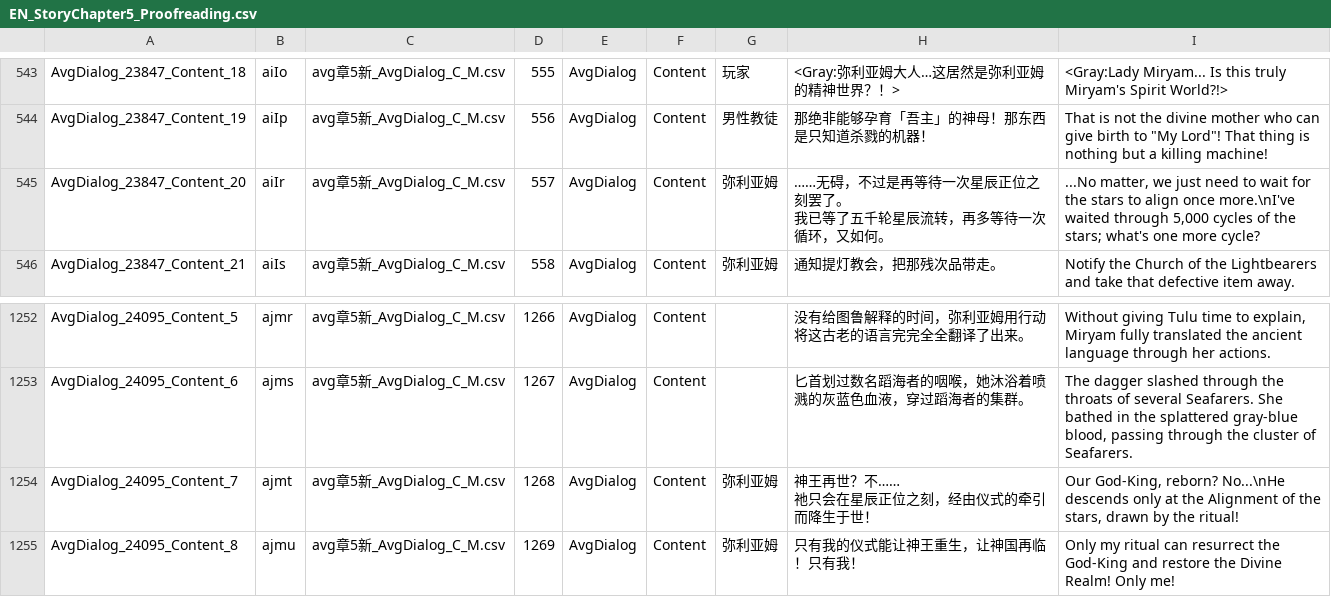
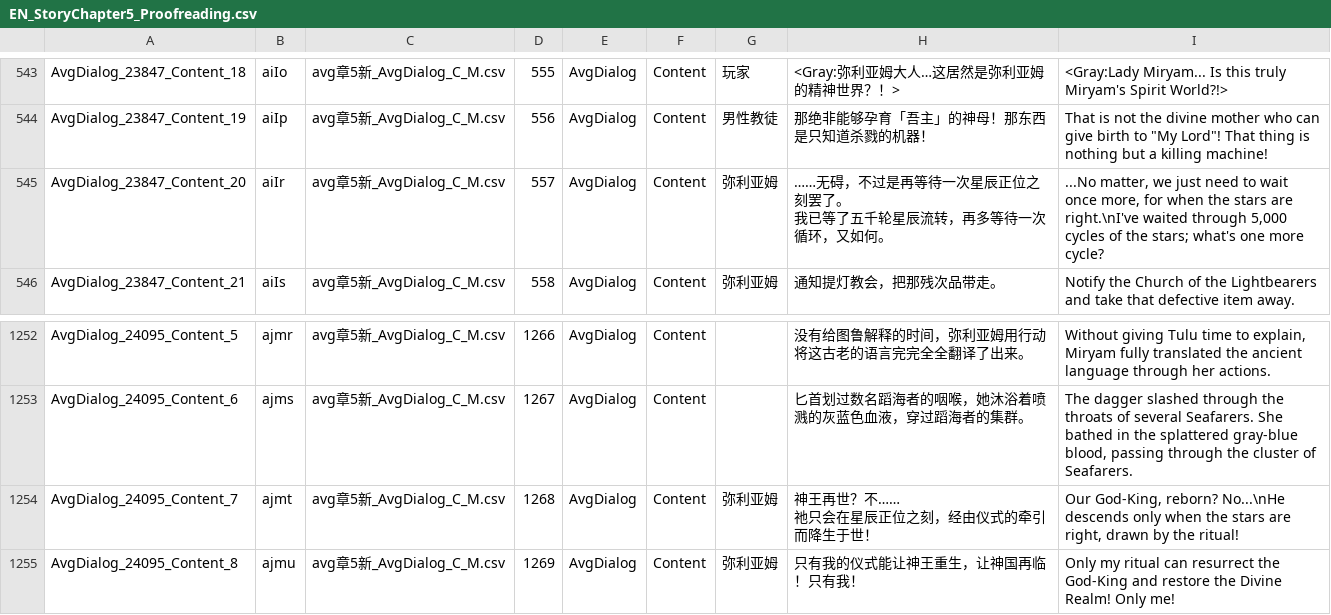
Before and after one commit to darker-kuro/Morimens-Localizations, a CSV file: TRANSLATIONS/01_UPLOAD_YOUR_CONTRIBUTIONS/en/EN_StoryChapter5_Proofreading.csv, drawn as a sheet; only a part is shown, gaps mark what is left out.

Commit message:
Updated a couple instances of wording in chapter 5 to match the original Lovecraftian mythos reference

```diff
--- a/TRANSLATIONS/01_UPLOAD_YOUR_CONTRIBUTIONS/en/EN_StoryChapter5_Proofreading.csv
+++ b/TRANSLATIONS/01_UPLOAD_YOUR_CONTRIBUTIONS/en/EN_StoryChapter5_Proofreading.csv
@@ -604,4 +604,4 @@ AvgDialog_23847_Content_18,aiIo,avg章5新_AvgDialog_C_M.csv,555,AvgDialog,Conte
 AvgDialog_23847_Content_19,aiIp,avg章5新_AvgDialog_C_M.csv,556,AvgDialog,Content,男性教徒,那绝非能够孕育「吾主」的神母！那东西是只知道杀戮的机器！,"That is not the divine mother who can give birth to ""My Lord""! That thing is nothing but a killing machine!"
-AvgDialog_23847_Content_20,aiIr,avg章5新_AvgDialog_C_M.csv,557,AvgDialog,Content,弥利亚姆,"……无碍，不过是再等待一次星辰正位之刻罢了。
-我已等了五千轮星辰流转，再多等待一次循环，又如何。","...No matter, we just need to wait for the stars to align once more.\nI've waited through 5,000 cycles of the stars; what's one more cycle?"
+AvgDialog_23847_Content_20,aiIr,avg章5新_AvgDialog_C_M.csv,557,AvgDialog,Content,弥利亚姆,"……无碍，不过是再等待一次星辰正位之刻罢了。
+我已等了五千轮星辰流转，再多等待一次循环，又如何。","...No matter, we just need to wait once more, for when the stars are right.\nI've waited through 5,000 cycles of the stars; what's one more cycle?"
 AvgDialog_23847_Content_21,aiIs,avg章5新_AvgDialog_C_M.csv,558,AvgDialog,Content,弥利亚姆,通知提灯教会，把那残次品带走。,Notify the Church of the Lightbearers and take that defective item away.
@@ -1381,4 +1381,4 @@ AvgDialog_24095_Content_5,ajmr,avg章5新_AvgDialog_C_M.csv,1266,AvgDialog,Conte
 AvgDialog_24095_Content_6,ajms,avg章5新_AvgDialog_C_M.csv,1267,AvgDialog,Content,,匕首划过数名蹈海者的咽喉，她沐浴着喷溅的灰蓝色血液，穿过蹈海者的集群。,"The dagger slashed through the throats of several Seafarers. She bathed in the splattered gray-blue blood, passing through the cluster of Seafarers."
-AvgDialog_24095_Content_7,ajmt,avg章5新_AvgDialog_C_M.csv,1268,AvgDialog,Content,弥利亚姆,"神王再世？不……
-祂只会在星辰正位之刻，经由仪式的牵引而降生于世！","Our God-King, reborn? No...\nHe descends only at the Alignment of the stars, drawn by the ritual!"
+AvgDialog_24095_Content_7,ajmt,avg章5新_AvgDialog_C_M.csv,1268,AvgDialog,Content,弥利亚姆,"神王再世？不……
+祂只会在星辰正位之刻，经由仪式的牵引而降生于世！","Our God-King, reborn? No...\nHe descends only when the stars are right, drawn by the ritual!"
 AvgDialog_24095_Content_8,ajmu,avg章5新_AvgDialog_C_M.csv,1269,AvgDialog,Content,弥利亚姆,只有我的仪式能让神王重生，让神国再临！只有我！,Only my ritual can resurrect the God-King and restore the Divine Realm! Only me!
```
Also changed, not shown: 1 other file.
